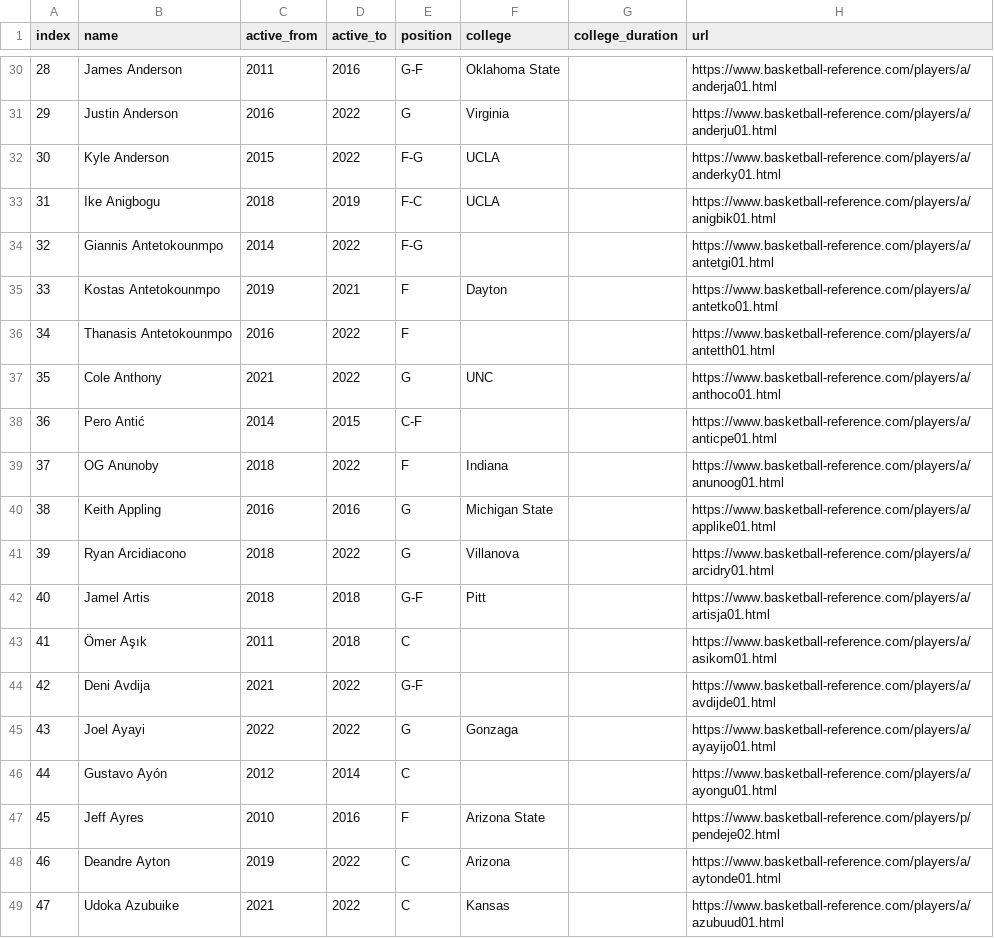
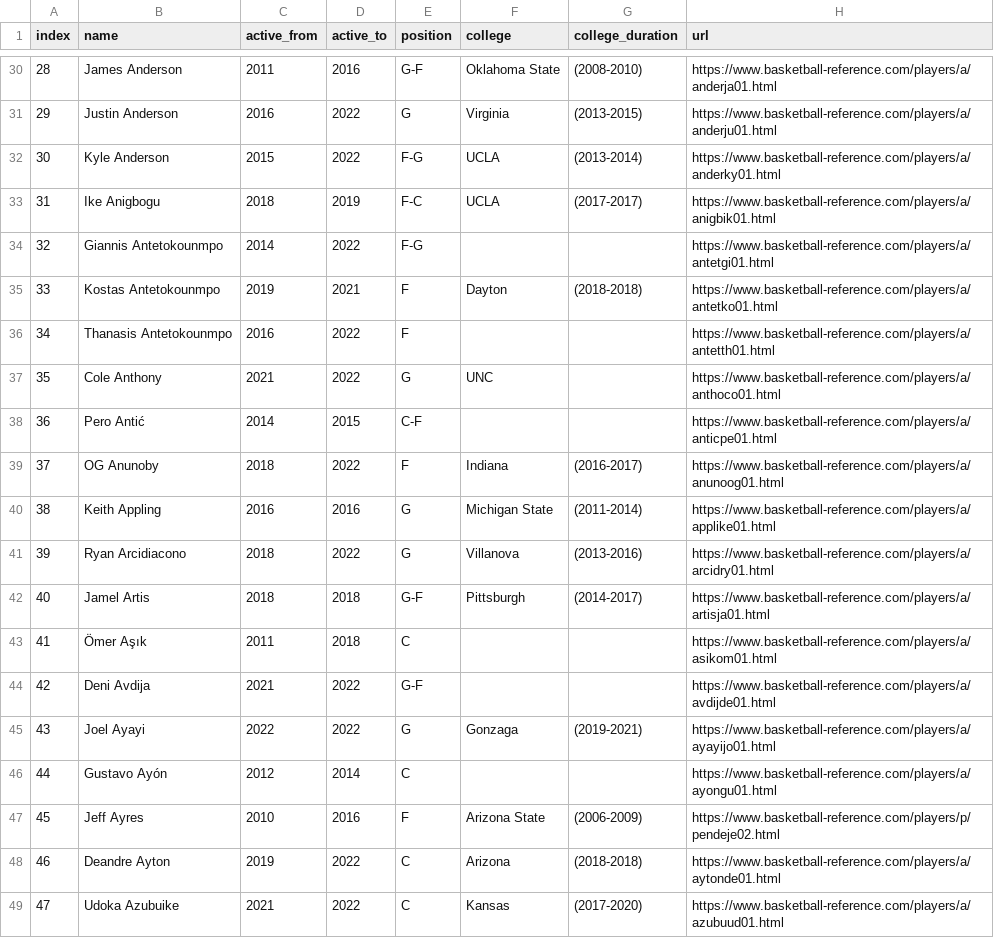
Before and after one commit to srinathv31/NbaAnalysis, a CSV file: playerData.csv, drawn as a sheet; only a part is shown, gaps mark what is left out; the diff covers the shown part only.

Commit message:
4/21 scrape college years for all players at once

```diff
--- a/playerData.csv
+++ b/playerData.csv
@@ -30,7 +30,7 @@ index,name,active_from,active_to,position,college,college_duration,url
-28,James Anderson,2011,2016,G-F,Oklahoma State,,https://www.basketball-reference.com/players/a/anderja01.html
-29,Justin Anderson,2016,2022,G,Virginia,,https://www.basketball-reference.com/players/a/anderju01.html
-30,Kyle Anderson,2015,2022,F-G,UCLA,,https://www.basketball-reference.com/players/a/anderky01.html
-31,Ike Anigbogu,2018,2019,F-C,UCLA,,https://www.basketball-reference.com/players/a/anigbik01.html
+28,James Anderson,2011,2016,G-F,Oklahoma State,(2008-2010),https://www.basketball-reference.com/players/a/anderja01.html
+29,Justin Anderson,2016,2022,G,Virginia,(2013-2015),https://www.basketball-reference.com/players/a/anderju01.html
+30,Kyle Anderson,2015,2022,F-G,UCLA,(2013-2014),https://www.basketball-reference.com/players/a/anderky01.html
+31,Ike Anigbogu,2018,2019,F-C,UCLA,(2017-2017),https://www.basketball-reference.com/players/a/anigbik01.html
 32,Giannis Antetokounmpo,2014,2022,F-G,,,https://www.basketball-reference.com/players/a/antetgi01.html
-33,Kostas Antetokounmpo,2019,2021,F,Dayton,,https://www.basketball-reference.com/players/a/antetko01.html
+33,Kostas Antetokounmpo,2019,2021,F,Dayton,(2018-2018),https://www.basketball-reference.com/players/a/antetko01.html
 34,Thanasis Antetokounmpo,2016,2022,F,,,https://www.basketball-reference.com/players/a/antetth01.html
@@ -38,12 +38,12 @@ index,name,active_from,active_to,position,college,college_duration,url
 36,Pero Antić,2014,2015,C-F,,,https://www.basketball-reference.com/players/a/anticpe01.html
-37,OG Anunoby,2018,2022,F,Indiana,,https://www.basketball-reference.com/players/a/anunoog01.html
-38,Keith Appling,2016,2016,G,Michigan State,,https://www.basketball-reference.com/players/a/applike01.html
-39,Ryan Arcidiacono,2018,2022,G,Villanova,,https://www.basketball-reference.com/players/a/arcidry01.html
-40,Jamel Artis,2018,2018,G-F,Pitt,,https://www.basketball-reference.com/players/a/artisja01.html
+37,OG Anunoby,2018,2022,F,Indiana,(2016-2017),https://www.basketball-reference.com/players/a/anunoog01.html
+38,Keith Appling,2016,2016,G,Michigan State,(2011-2014),https://www.basketball-reference.com/players/a/applike01.html
+39,Ryan Arcidiacono,2018,2022,G,Villanova,(2013-2016),https://www.basketball-reference.com/players/a/arcidry01.html
+40,Jamel Artis,2018,2018,G-F,Pittsburgh,(2014-2017),https://www.basketball-reference.com/players/a/artisja01.html
 41,Ömer Aşık,2011,2018,C,,,https://www.basketball-reference.com/players/a/asikom01.html
 42,Deni Avdija,2021,2022,G-F,,,https://www.basketball-reference.com/players/a/avdijde01.html
-43,Joel Ayayi,2022,2022,G,Gonzaga,,https://www.basketball-reference.com/players/a/ayayijo01.html
+43,Joel Ayayi,2022,2022,G,Gonzaga,(2019-2021),https://www.basketball-reference.com/players/a/ayayijo01.html
 44,Gustavo Ayón,2012,2014,C,,,https://www.basketball-reference.com/players/a/ayongu01.html
-45,Jeff Ayres,2010,2016,F,Arizona State,,https://www.basketball-reference.com/players/p/pendeje02.html
-46,Deandre Ayton,2019,2022,C,Arizona,,https://www.basketball-reference.com/players/a/aytonde01.html
-47,Udoka Azubuike,2021,2022,C,Kansas,,https://www.basketball-reference.com/players/a/azubuud01.html
+45,Jeff Ayres,2010,2016,F,Arizona State,(2006-2009),https://www.basketball-reference.com/players/p/pendeje02.html
+46,Deandre Ayton,2019,2022,C,Arizona,(2018-2018),https://www.basketball-reference.com/players/a/aytonde01.html
+47,Udoka Azubuike,2021,2022,C,Kansas,(2017-2020),https://www.basketball-reference.com/players/a/azubuud01.html
```
Also changed, not shown: 22 edited cells elsewhere in this file, 2 other files.
